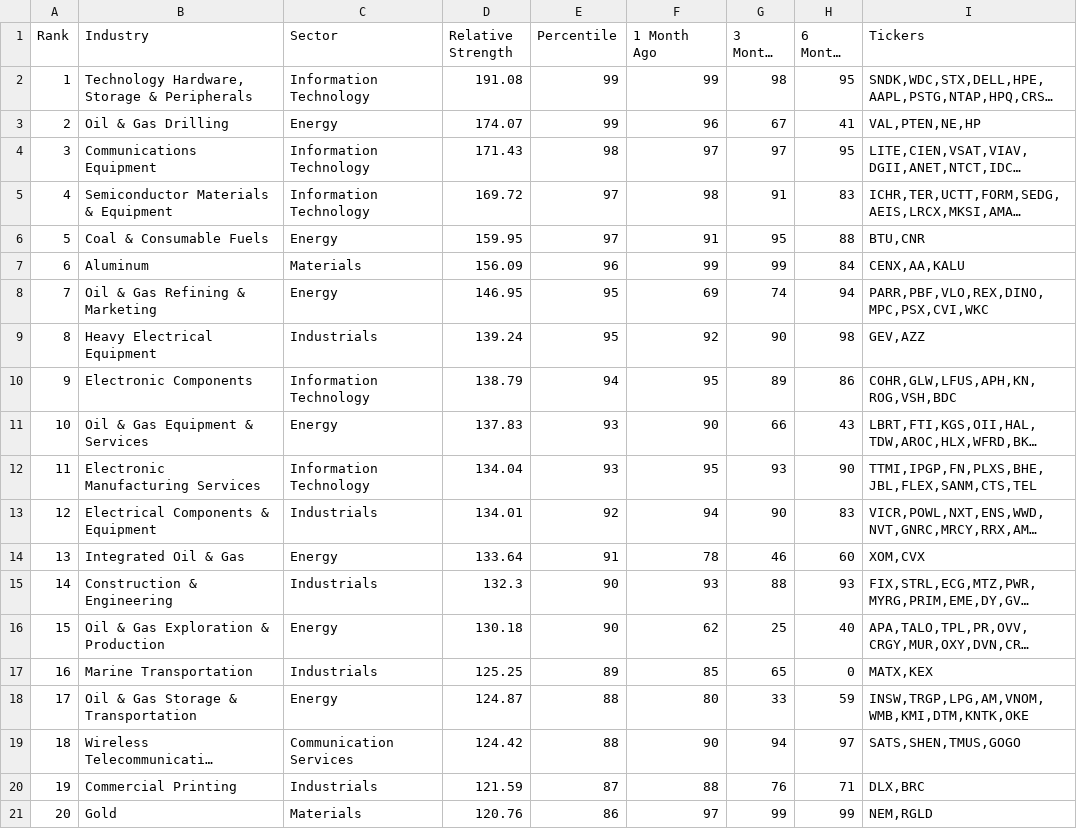
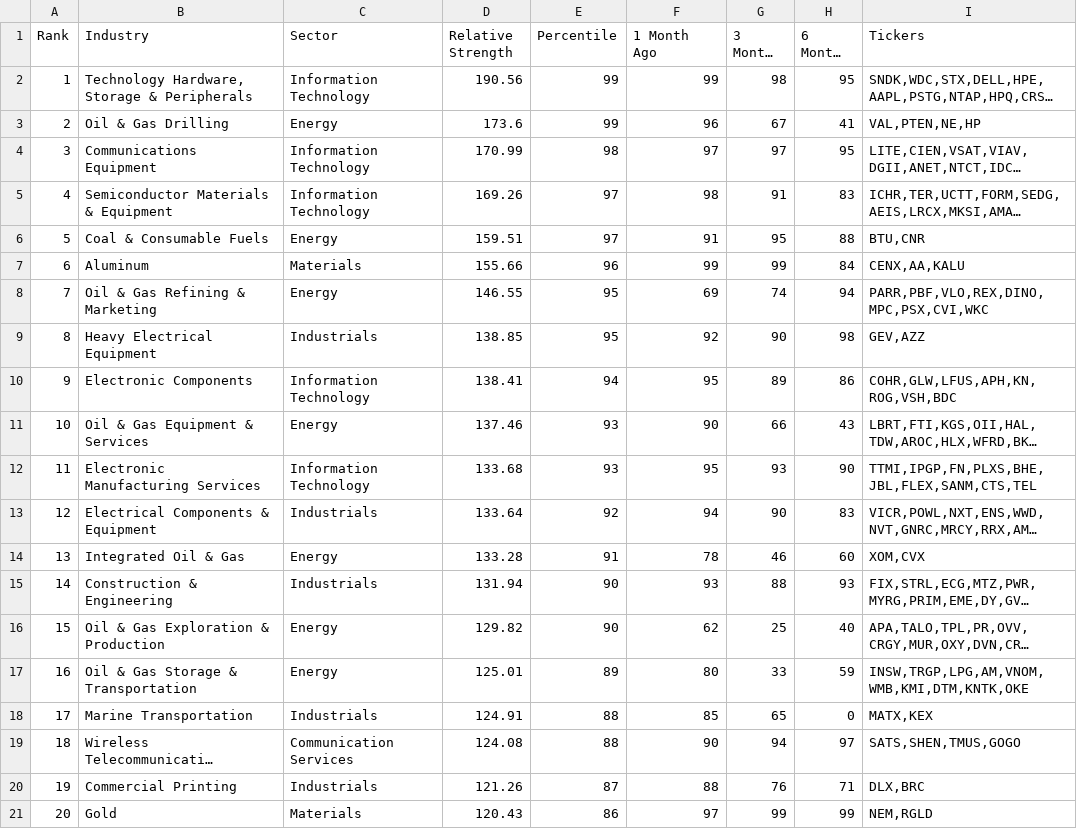
Before and after one commit to mls149/rs-log, a CSV file: output/rs_industries.csv, drawn as a sheet; only a part is shown; long unchanged cells end in …; the diff covers the shown part only; the diff names each change by its address in the sheet, - before the commit and + after, or states it on an @@ line.

```diff
--- a/output/rs_industries.csv
+++ b/output/rs_industries.csv
-D2 (Relative Strength): 191.08
+D2 (Relative Strength): 190.56
-D3 (Relative Strength): 174.07
+D3 (Relative Strength): 173.6
-D4 (Relative Strength): 171.43
+D4 (Relative Strength): 170.99
-D5 (Relative Strength): 169.72
+D5 (Relative Strength): 169.26
-D6 (Relative Strength): 159.95
+D6 (Relative Strength): 159.51
-D7 (Relative Strength): 156.09
+D7 (Relative Strength): 155.66
-D8 (Relative Strength): 146.95
+D8 (Relative Strength): 146.55
-D9 (Relative Strength): 139.24
+D9 (Relative Strength): 138.85
-D10 (Relative Strength): 138.79
+D10 (Relative Strength): 138.41
-D11 (Relative Strength): 137.83
+D11 (Relative Strength): 137.46
-D12 (Relative Strength): 134.04
+D12 (Relative Strength): 133.68
-D13 (Relative Strength): 134.01
+D13 (Relative Strength): 133.64
-D14 (Relative Strength): 133.64
+D14 (Relative Strength): 133.28
-D15 (Relative Strength): 132.3
+D15 (Relative Strength): 131.94
-D16 (Relative Strength): 130.18
+D16 (Relative Strength): 129.82
-B17 (Industry): Marine Transportation
+B17 (Industry): Oil & Gas Storage & Transportation
-C17 (Sector): Industrials
+C17 (Sector): Energy
-D17 (Relative Strength): 125.25
+D17 (Relative Strength): 125.01
-F17 (1 Month Ago): 85
+F17 (1 Month Ago): 80
-G17 (3 Months Ago): 65
+G17 (3 Months Ago): 33
-H17 (6 Months Ago): 0
+H17 (6 Months Ago): 59
-I17 (Tickers): MATX,KEX
+I17 (Tickers): INSW,TRGP,LPG,AM,VNOM,WMB,KMI,DTM,KNTK,OKE
-B18 (Industry): Oil & Gas Storage & Transportation
+B18 (Industry): Marine Transportation
-C18 (Sector): Energy
+C18 (Sector): Industrials
-D18 (Relative Strength): 124.87
+D18 (Relative Strength): 124.91
-F18 (1 Month Ago): 80
+F18 (1 Month Ago): 85
-G18 (3 Months Ago): 33
+G18 (3 Months Ago): 65
-H18 (6 Months Ago): 59
+H18 (6 Months Ago): 0
-I18 (Tickers): INSW,TRGP,LPG,AM,VNOM,WMB,KMI,DTM,KNTK,OKE
+I18 (Tickers): MATX,KEX
-D19 (Relative Strength): 124.42
+D19 (Relative Strength): 124.08
-D20 (Relative Strength): 121.59
+D20 (Relative Strength): 121.26
-D21 (Relative Strength): 120.76
+D21 (Relative Strength): 120.43
```
Also changed, not shown: 157 edited cells elsewhere in this file, output/rs_stocks.csv.
